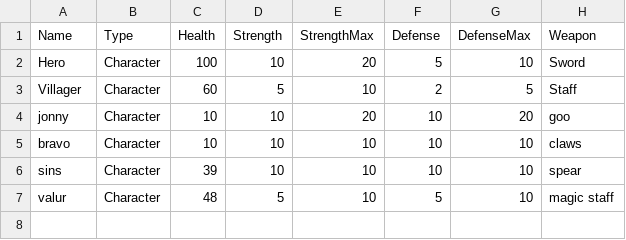
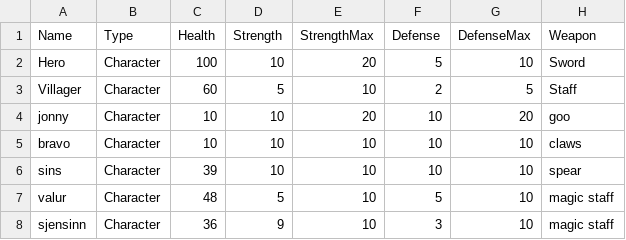
Before and after one commit to onni2/c-_project4, a CSV file: csv/characters.csv, drawn as a sheet.

```diff
--- a/csv/characters.csv
+++ b/csv/characters.csv
@@ -7 +7,2 @@ sins,Character,39,10,10,10,10,spear
 valur,Character,48,5,10,5,10,magic staff
+sjensinn,Character,36,9,10,3,10,magic staff
```
Also changed, not shown: 16 other files.
